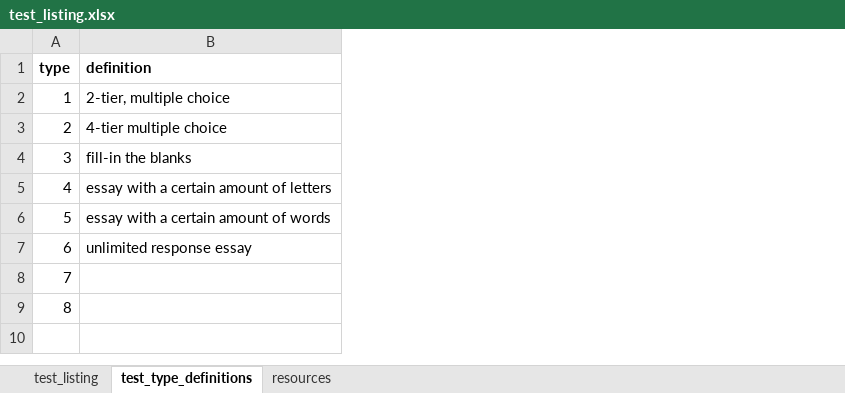
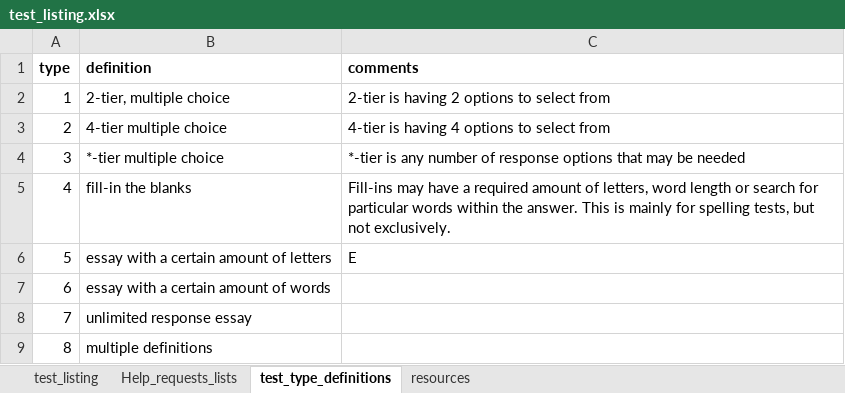
Before and after one commit to Alanajh/project_nutmeg, an Excel workbook: WebContent/xlsx/test_listing.xlsx, sheet test_type_definitions, drawn as a sheet; values as stored, in another font and other column widths than the file's, no borders; removed rows and columns are numbered as before the commit, all else as after; the diff names each change by its address in the sheet, - before the commit and + after, or states it on an @@ line.

```diff
--- a/WebContent/xlsx/test_listing.xlsx (sheet test_type_definitions)
+++ b/WebContent/xlsx/test_listing.xlsx (sheet test_type_definitions)
+sheet tab: Help_requests_lists
+column C (comments), rows 2-3: 2-tier is having 2 options to select from | 4-tier is having 4 options to select from; rows 5-6: Fill-ins may have a required amount of letters, word length or search for particular words within the answer. This is mainly for spelling tests, but not exclusively. | E
+row 4: 3 | *-tier multiple choice | *-tier is any number of response options that may be needed
@@ column A (type) renumbered between rows 5 and 9 @@
-B9 (definition): (empty)
+B9 (definition): multiple definitions
-row 9: 8
```
Also changed, not shown: sheet test_listing, 4 other files.
